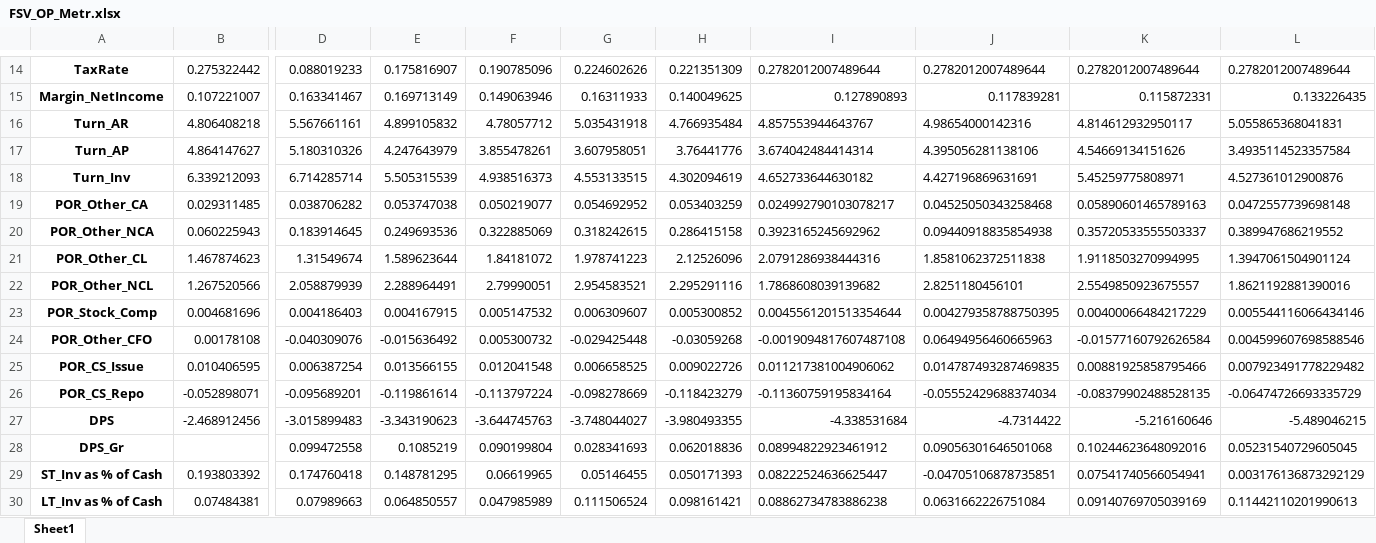
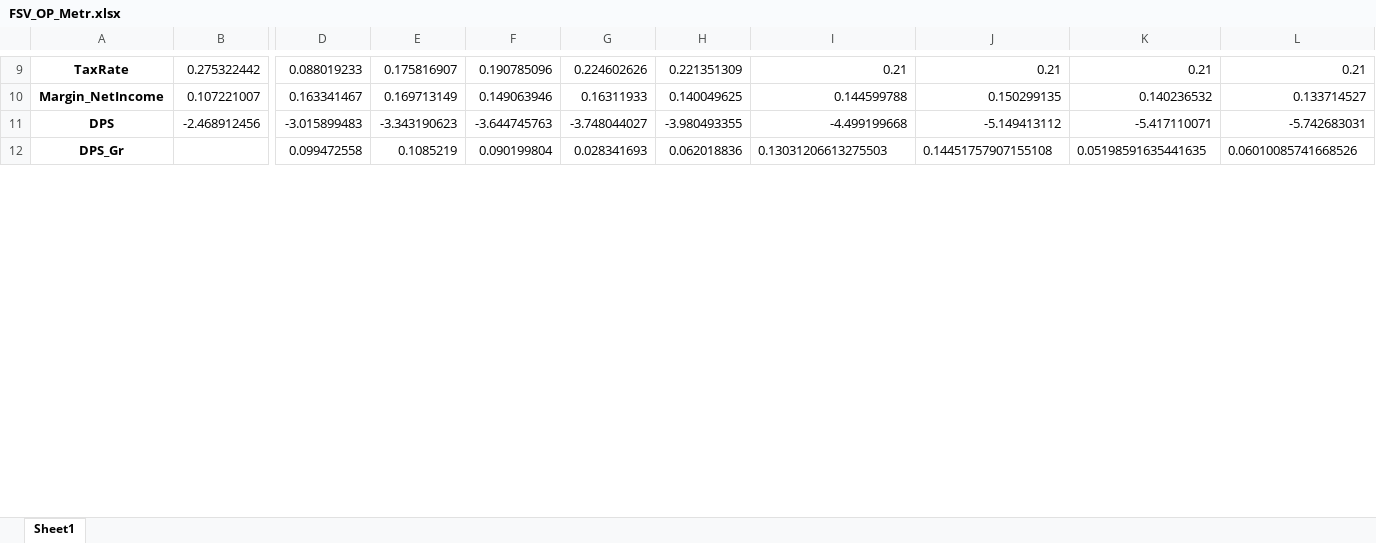
Before and after one commit to ja-55/FSV, an Excel workbook: FSV_OP_Metr.xlsx, sheet Sheet1, drawn as a sheet; only a part is shown, gaps mark what is left out; values as stored, in another font and other column widths than the file's, no borders; removed rows and columns are numbered as before the commit, all else as after; rows hold the shown columns only; the diff covers the shown part only; the diff names each change by its address in the sheet, - before the commit and + after, or states it on an @@ line.

```diff
--- a/FSV_OP_Metr.xlsx (sheet Sheet1)
+++ b/FSV_OP_Metr.xlsx (sheet Sheet1)
-I9: 0.2782012007489644
+I9: 0.21
-J9: 0.2782012007489644
+J9: 0.21
-K9: 0.2782012007489644
+K9: 0.21
-L9: 0.2782012007489644
+L9: 0.21
-I10: 0.127890893
+I10: 0.144599788
-J10: 0.117839281
+J10: 0.150299135
-K10: 0.115872331
+K10: 0.140236532
-L10: 0.133226435
+L10: 0.133714527
-row 16: Turn_AR | 4.806408218 | 5.567661161 | 4.899105832 | 4.78057712 | 5.035431918 | 4.766935484 | 4.857553944643767 | 4.98654000142316 | 4.814612932950117 | 5.055865368041831
-row 17: Turn_AP | 4.864147627 | 5.180310326 | 4.247643979 | 3.855478261 | 3.607958051 | 3.76441776 | 3.674042484414314 | 4.395056281138106 | 4.54669134151626 | 3.4935114523357584
-row 18: Turn_Inv | 6.339212093 | 6.714285714 | 5.505315539 | 4.938516373 | 4.553133515 | 4.302094619 | 4.652733644630182 | 4.427196869631691 | 5.45259775808971 | 4.527361012900876
-row 19: POR_Other_CA | 0.029311485 | 0.038706282 | 0.053747038 | 0.050219077 | 0.054692952 | 0.053403259 | 0.024992790103078217 | 0.04525050343258468 | 0.05890601465789163 | 0.0472557739698148
-row 20: POR_Other_NCA | 0.060225943 | 0.183914645 | 0.249693536 | 0.322885069 | 0.318242615 | 0.286415158 | 0.3923165245692962 | 0.09440918835854938 | 0.35720533555503337 | 0.389947686219552
-row 21: POR_Other_CL | 1.467874623 | 1.31549674 | 1.589623644 | 1.84181072 | 1.978741223 | 2.12526096 | 2.0791286938444316 | 1.8581062372511838 | 1.9118503270994995 | 1.3947061504901124
-row 22: POR_Other_NCL | 1.267520566 | 2.058879939 | 2.288964491 | 2.79990051 | 2.954583521 | 2.295291116 | 1.7868608039139682 | 2.8251180456101 | 2.5549850923675557 | 1.8621192881390016
-row 23: POR_Stock_Comp | 0.004681696 | 0.004186403 | 0.004167915 | 0.005147532 | 0.006309607 | 0.005300852 | 0.0045561201513354644 | 0.004279358788750395 | 0.00400066484217229 | 0.005544116066434146
-row 24: POR_Other_CFO | 0.00178108 | -0.040309076 | -0.015636492 | 0.005300732 | -0.029425448 | -0.03059268 | -0.0019094817607487108 | 0.06494956460665963 | -0.01577160792626584 | 0.004599607698588546
-row 25: POR_CS_Issue | 0.010406595 | 0.006387254 | 0.013566155 | 0.012041548 | 0.006658525 | 0.009022726 | 0.011217381004906062 | 0.014787493287469835 | 0.00881925858795466 | 0.007923491778229482
-row 26: POR_CS_Repo | -0.052898071 | -0.095689201 | -0.119861614 | -0.113797224 | -0.098278669 | -0.118423279 | -0.11360759195834164 | -0.05552429688374034 | -0.08379902488528135 | -0.06474726693335729
-I11: -4.338531684
+I11: -4.499199668
-J11: -4.7314422
+J11: -5.149413112
-K11: -5.216160646
+K11: -5.417110071
-L11: -5.489046215
+L11: -5.742683031
-I12: 0.08994822923461912
+I12: 0.13031206613275503
-J12: 0.09056301646501068
+J12: 0.14451757907155108
-K12: 0.10244623648092016
+K12: 0.05198591635441635
-L12: 0.05231540729605045
+L12: 0.06010085741668526
-row 29: ST_Inv as % of Cash | 0.193803392 | 0.174760418 | 0.148781295 | 0.06619965 | 0.05146455 | 0.050171393 | 0.08222524636625447 | -0.04705106878735851 | 0.07541740566054941 | 0.003176136873292129
-row 30: LT_Inv as % of Cash | 0.07484381 | 0.07989663 | 0.064850557 | 0.047985989 | 0.111506524 | 0.098161421 | 0.08862734783886238 | 0.0631662226751084 | 0.09140769705039169 | 0.11442110201990613
```
Also changed, not shown: 5 removed rows and 35 edited cells elsewhere in this sheet, FSV_OP_Val.xlsx, 2 other files.
